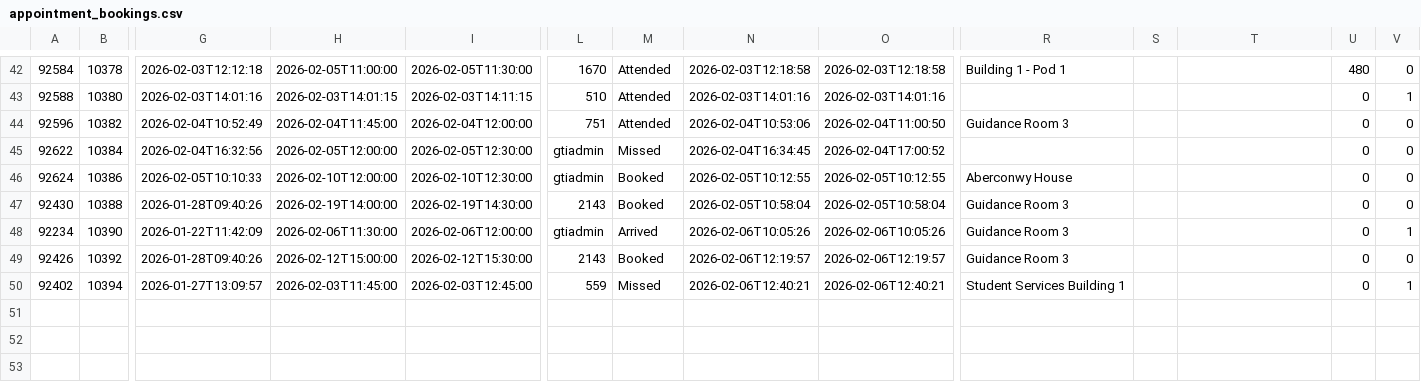
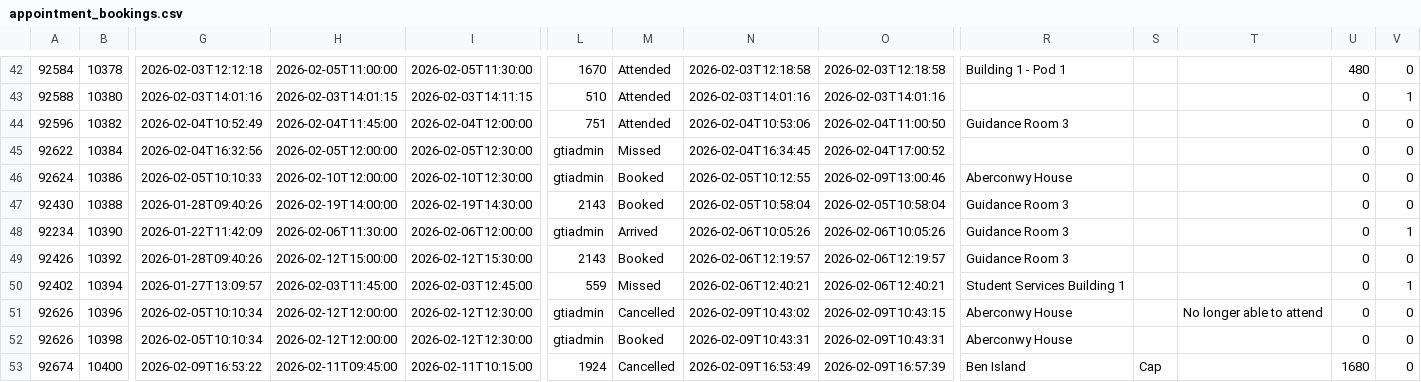
Before and after one commit to falaknaazkhan14/Trial, a CSV file: data/appointment_bookings.csv, drawn as a sheet; only a part is shown, gaps mark what is left out; rows hold the shown columns only; the diff names each change by its address in the sheet, - before the commit and + after, or states it on an @@ line.

Commit message:
Update data - 2026-02-09T18:00:21.462023

```diff
--- a/data/appointment_bookings.csv
+++ b/data/appointment_bookings.csv
-O46: 2026-02-05T10:12:55
+O46: 2026-02-09T13:00:46
+row 51: 92626 | 10396 | 2026-02-05T10:10:34 | 2026-02-12T12:00:00 | 2026-02-12T12:30:00 | gtiadmin | Cancelled | 2026-02-09T10:43:02 | 2026-02-09T10:43:15 | Aberconwy House |  | No longer able to attend | 0 | 0
+row 52: 92626 | 10398 | 2026-02-05T10:10:34 | 2026-02-12T12:00:00 | 2026-02-12T12:30:00 | gtiadmin | Booked | 2026-02-09T10:43:31 | 2026-02-09T10:43:31 | Aberconwy House |  |  | 0 | 0
+row 53: 92674 | 10400 | 2026-02-09T16:53:22 | 2026-02-11T09:45:00 | 2026-02-11T10:15:00 | 1924 | Cancelled | 2026-02-09T16:53:49 | 2026-02-09T16:57:39 | Ben Island | Cap |  | 1680 | 0
```
Also changed, not shown: data/appointment_slots.csv, data/students.csv, 3 other files.
